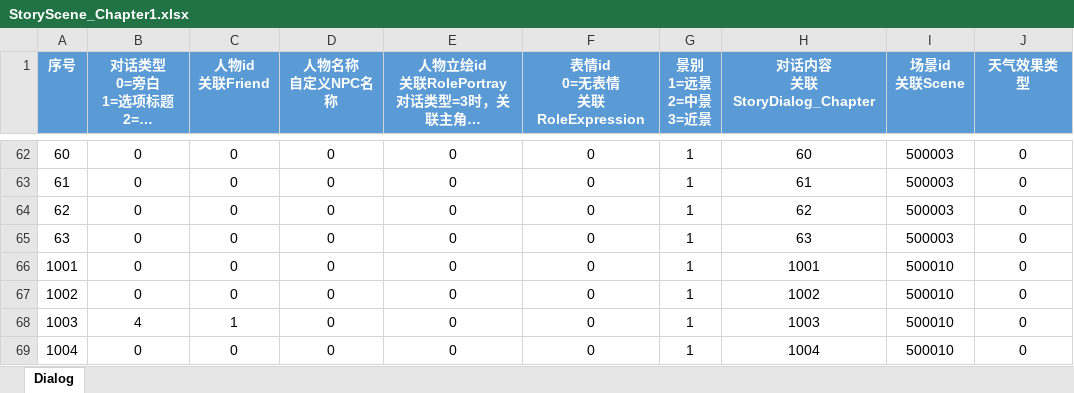
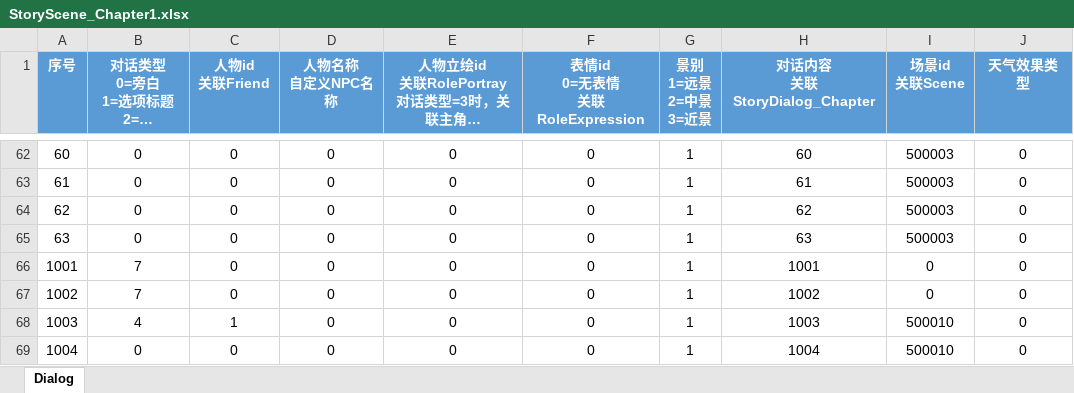
Before and after one commit to persiewoo/mnData, an Excel workbook: common/StoryScene_Chapter1.xlsx, sheet Dialog, drawn as a sheet; only a part is shown, gaps mark what is left out; long unchanged cells end in …; values as stored, in another font and other column widths than the file's, no borders; the diff names each change by its address in the sheet, - before the commit and + after, or states it on an @@ line.

Commit message:
调整剧情表现

```diff
--- a/common/StoryScene_Chapter1.xlsx (sheet Dialog)
+++ b/common/StoryScene_Chapter1.xlsx (sheet Dialog)
-B66:B67: 0
+B66:B67: 7
-I66:I67 (场景id 关联Scene): 500010
+I66:I67 (场景id 关联Scene): 0
```
